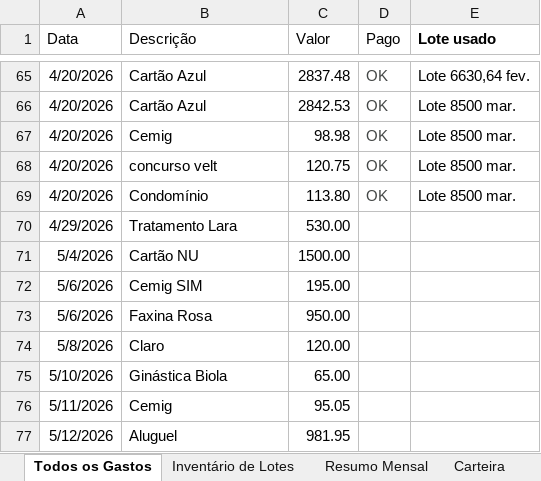
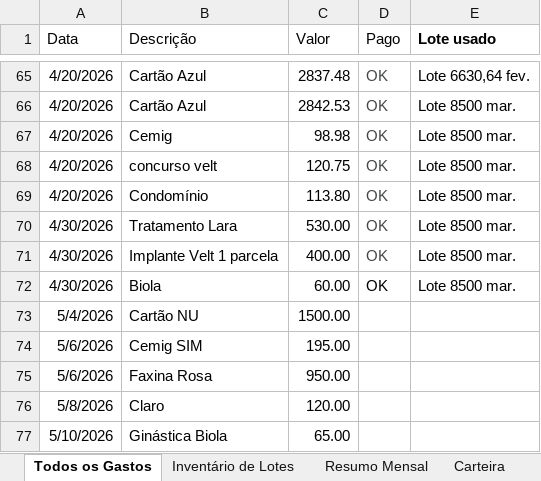
Before and after one commit to WevertonGomesCosta/payment-investment-allocation, an Excel workbook: dados/dados_financeiros.xlsx, sheet Todos os Gastos, drawn as a sheet; only a part is shown, gaps mark what is left out; the shorter side is filled out with more unchanged rows; values as stored, in another font and other column widths than the file's, no borders; charts and pictures not drawn; removed rows and columns are numbered as before the commit, all else as after; the diff names each change by its address in the sheet, - before the commit and + after, or states it on an @@ line.

```diff
--- a/dados/dados_financeiros.xlsx (sheet Todos os Gastos)
+++ b/dados/dados_financeiros.xlsx (sheet Todos os Gastos)
-row 70: 4/29/2026 | Tratamento Lara | 530.00
+row 70: 4/30/2026 | Tratamento Lara | 530.00 | OK | Lote 8500 mar.
+row 71: 4/30/2026 | Implante Velt 1 parcela | 400.00 | OK | Lote 8500 mar.
+row 72: 4/30/2026 | Biola | 60.00 | OK | Lote 8500 mar.
```
Also changed, not shown: sheet Resumo Mensal, charts or pictures, 4 other files.
